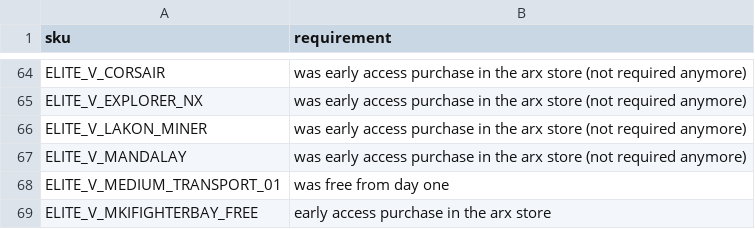
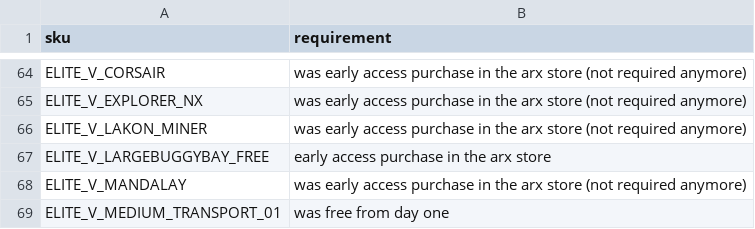
Before and after one commit to bgol/FDevIDs, a CSV file: sku.csv, drawn as a sheet; only a part is shown, gaps mark what is left out; the shorter side is filled out with more unchanged rows; the diff names each change by its address in the sheet, - before the commit and + after, or states it on an @@ line.

```diff
--- a/sku.csv
+++ b/sku.csv
+row 67: ELITE_V_LARGEBUGGYBAY_FREE | early access purchase in the arx store
```
Also changed, not shown: outfitting.csv.
